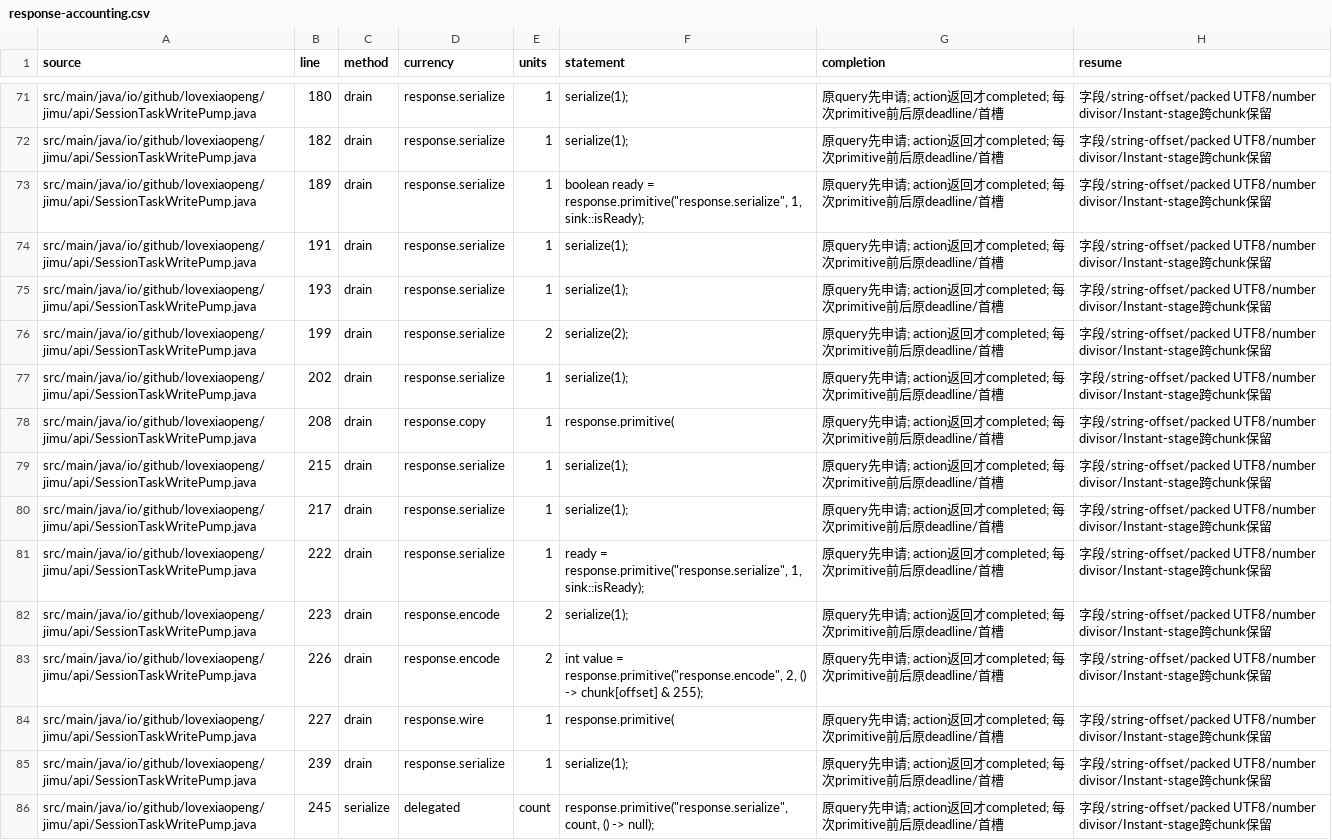
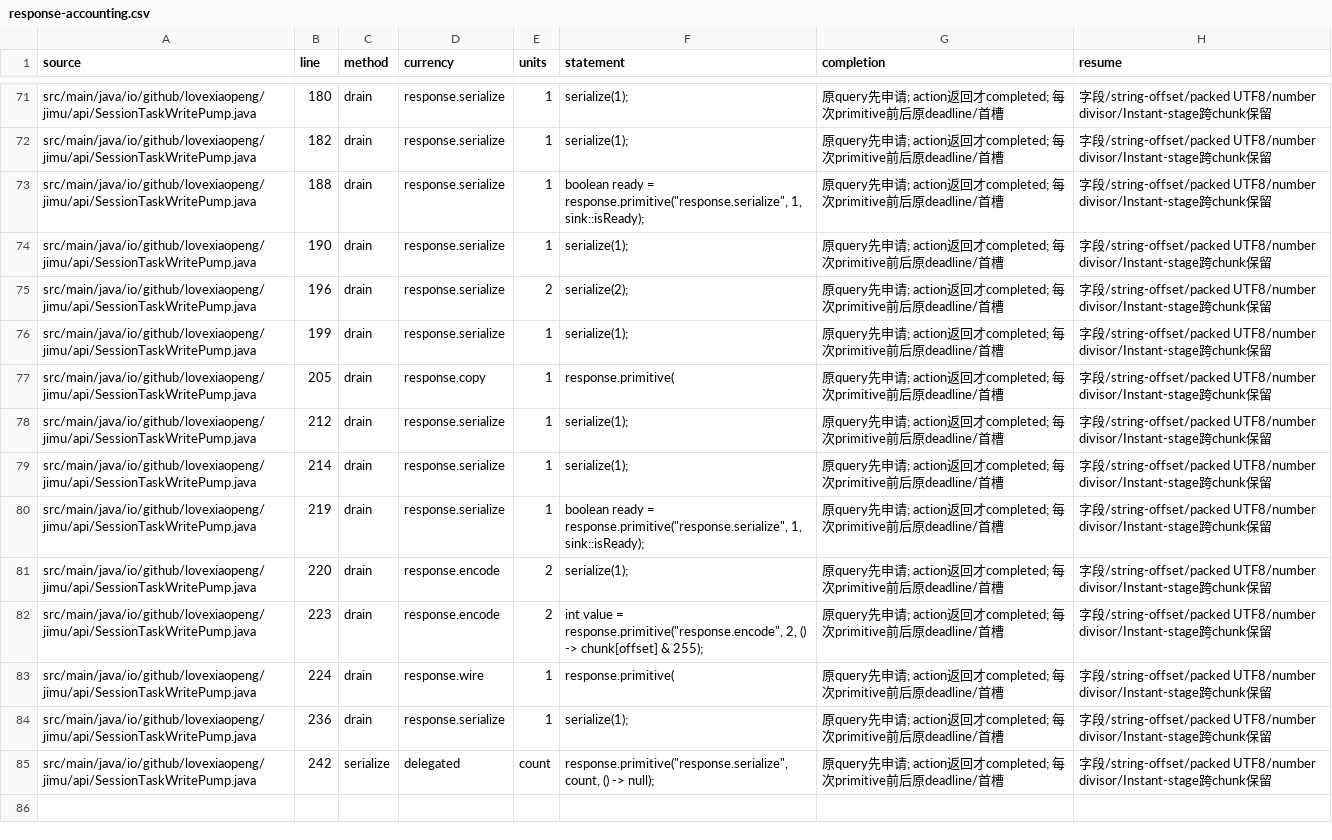
Before and after one commit to Love-XiaoPeng/Jimu, a CSV file: docs/verification/session-task-response/response-accounting.csv, drawn as a sheet; only a part is shown, gaps mark what is left out; removed rows and columns are numbered as before the commit, all else as after; the diff names each change by its address in the sheet, - before the commit and + after, or states it on an @@ line.

Commit message:
Avoid redundant readiness and EOF checks for buffered response bytes
Co-authored-by: multica-agent <github@multica.ai>

```diff
--- a/docs/verification/session-task-response/response-accounting.csv
+++ b/docs/verification/session-task-response/response-accounting.csv
-B73 (line): 189
+B73 (line): 188
-B74 (line): 191
+B74 (line): 190
-B75 (line): 193
+B75 (line): 196
-E75 (units): 1
+E75 (units): 2
-F75 (statement): serialize(1);
+F75 (statement): serialize(2);
-E76 (units): 2
+E76 (units): 1
-F76 (statement): serialize(2);
+F76 (statement): serialize(1);
-row 77: src/main/java/io/github/lovexiaopeng/jimu/api/SessionTaskWritePump.java | 202 | drain | response.serialize | 1 | serialize(1); | 原query先申请; action返回才completed; 每次primitive前后原deadline/首槽 | 字段/string-offset/packed UTF8/number divisor/Instant-stage跨chunk保留
-B77 (line): 208
+B77 (line): 205
-B78 (line): 215
+B78 (line): 212
-B79 (line): 217
+B79 (line): 214
-B80 (line): 222
+B80 (line): 219
-F80 (statement): ready =…
+F80 (statement): boolean ready =…
+row 81: src/main/java/io/github/lovexiaopeng/jimu/api/SessionTaskWritePump.java | 220 | drain | response.encode | 2 | serialize(1); | 原query先申请; action返回才completed; 每次primitive前后原deadline/首槽 | 字段/string-offset/packed UTF8/number divisor/Instant-stage跨chunk保留
-F82 (statement): serialize(1);
+F82 (statement): int value = response.primitive("response.encode", 2, () -> chunk[offset] & 255);
-row 83: src/main/java/io/github/lovexiaopeng/jimu/api/SessionTaskWritePump.java | 226 | drain | response.encode | 2 | int value = response.primitive("response.encode", 2, () -> chunk[offset] & 255); | 原query先申请; action返回才completed; 每次primitive前后原deadline/首槽 | 字段/string-offset/packed UTF8/number divisor/Instant-stage跨chunk保留
-B83 (line): 227
+B83 (line): 224
-B84 (line): 239
+B84 (line): 236
-B85 (line): 245
+B85 (line): 242
```
Also changed, not shown: 1 other file.
